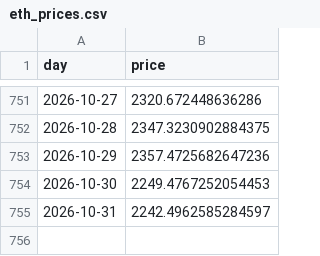
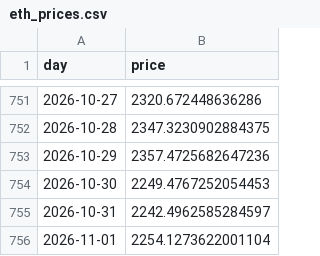
Before and after one commit to cianfru/GME, a CSV file: data/eth_prices.csv, drawn as a sheet; only a part is shown, gaps mark what is left out.

```diff
--- a/data/eth_prices.csv
+++ b/data/eth_prices.csv
@@ -755 +755,2 @@ day,price
 2026-10-31,2242.4962585284597
+2026-11-01,2254.1273622001104
```
Also changed, not shown: data/prices.csv, 20 other files.
